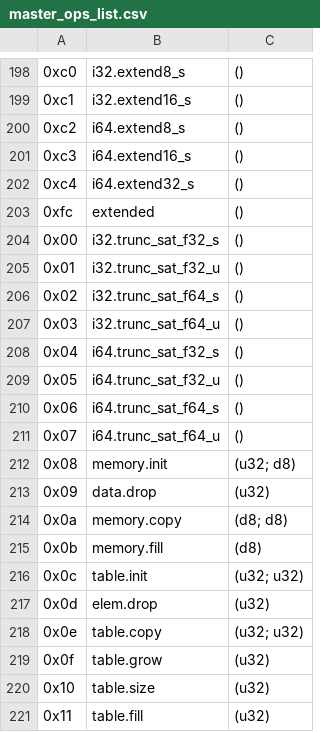
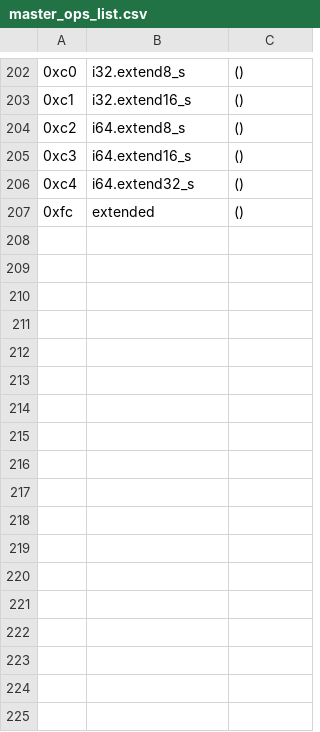
Before and after one commit to jblebrun/wrausmt, a CSV file: codegen/master_ops_list.csv, drawn as a sheet; only a part is shown, gaps mark what is left out; removed rows and columns are numbered as before the commit, all else as after; the diff covers the shown part only; the diff names each change by its address in the sheet, - before the commit and + after, or states it on an @@ line.

Commit message:
Table gen for exec working, still to do:
* parse args gen
* switch to using rust for gen
* get rid of Instruction trait

```diff
--- a/codegen/master_ops_list.csv
+++ b/codegen/master_ops_list.csv
-row 204: 0x00 | i32.trunc_sat_f32_s | ()
-row 205: 0x01 | i32.trunc_sat_f32_u | ()
-row 206: 0x02 | i32.trunc_sat_f64_s | ()
-row 207: 0x03 | i32.trunc_sat_f64_u | ()
-row 208: 0x04 | i64.trunc_sat_f32_s | ()
-row 209: 0x05 | i64.trunc_sat_f32_u | ()
-row 210: 0x06 | i64.trunc_sat_f64_s | ()
-row 211: 0x07 | i64.trunc_sat_f64_u | ()
-row 212: 0x08 | memory.init | (u32; d8)
-row 213: 0x09 | data.drop | (u32)
-row 214: 0x0a | memory.copy | (d8; d8)
-row 215: 0x0b | memory.fill | (d8)
-row 216: 0x0c | table.init | (u32; u32)
-row 217: 0x0d | elem.drop | (u32)
-row 218: 0x0e | table.copy | (u32; u32)
-row 219: 0x0f | table.grow | (u32)
-row 220: 0x10 | table.size | (u32)
-row 221: 0x11 | table.fill | (u32)
```
Also changed, not shown: 4 added rows elsewhere in this file, 3 other files.
